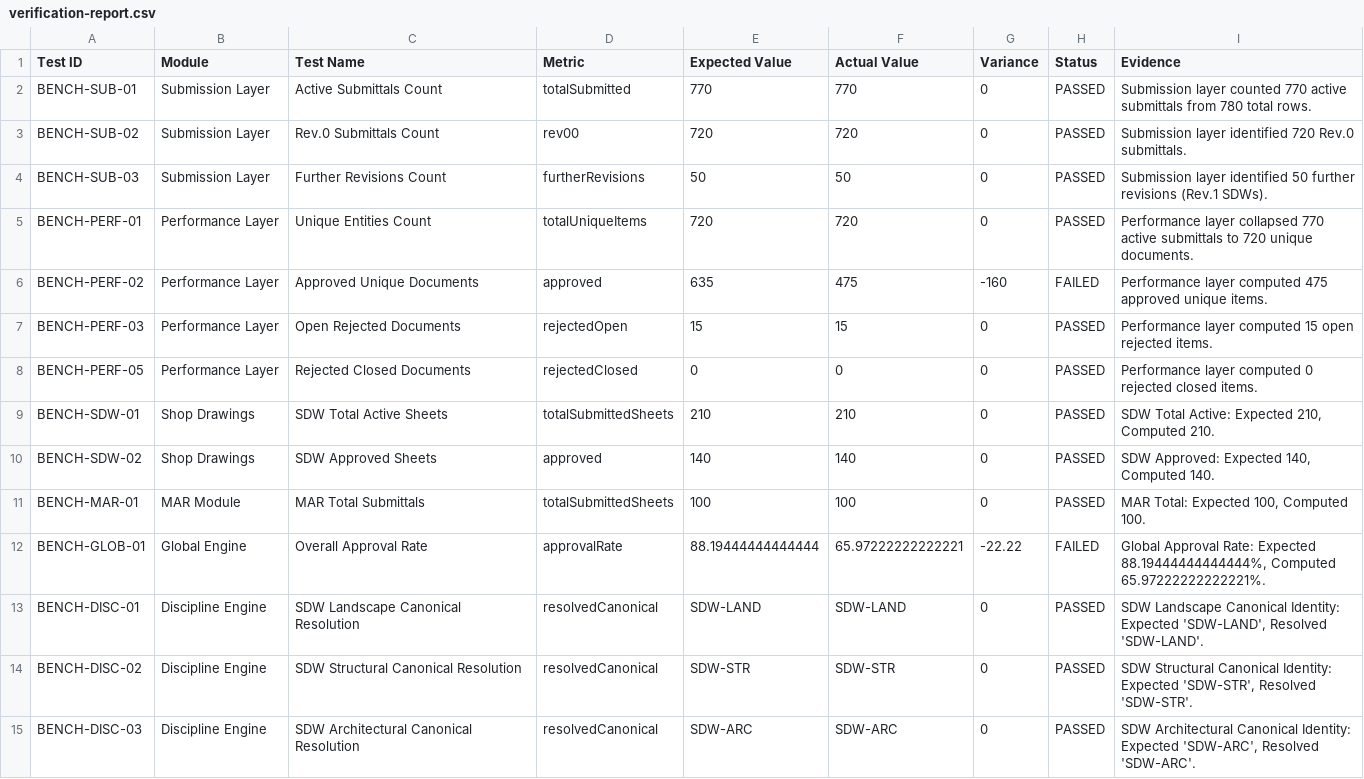
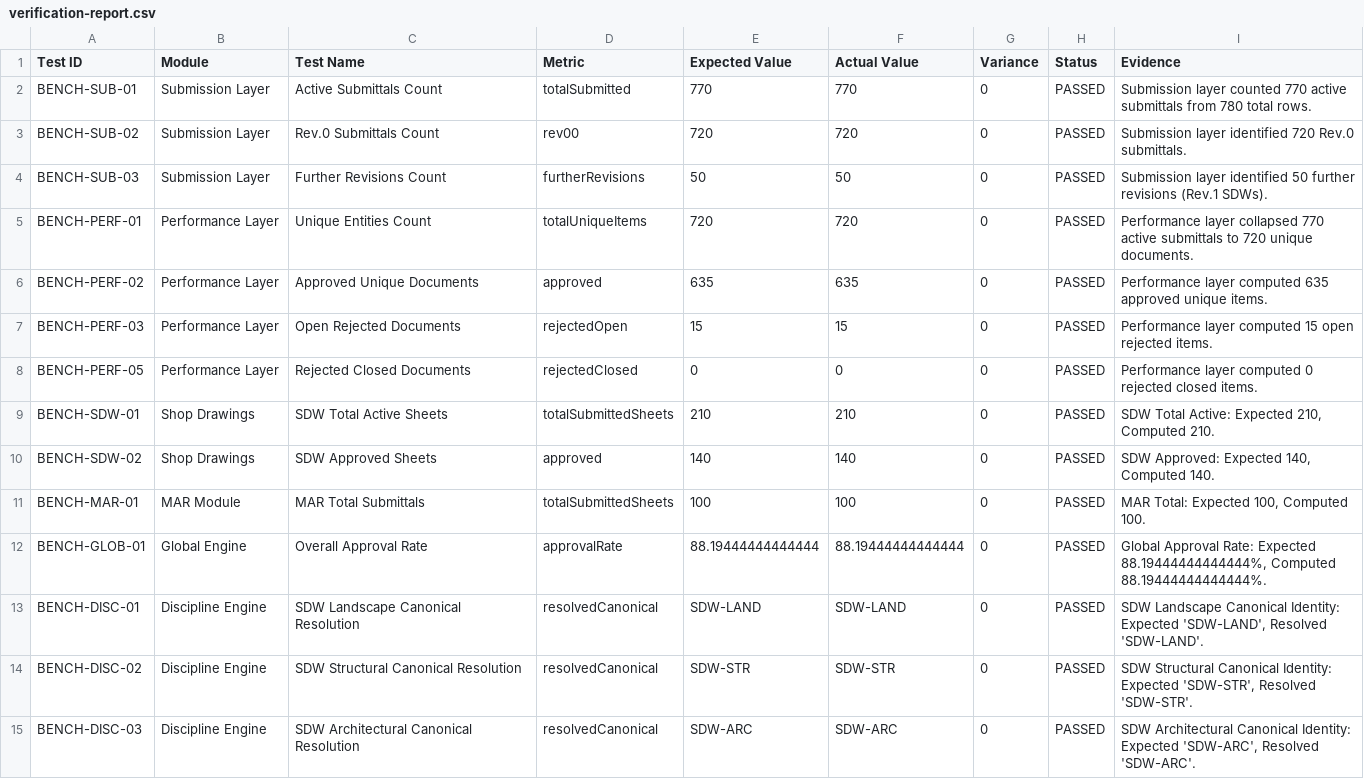
Before and after one commit to ezzeldinrashad197-sudo/ezzeldinrashad197-sudo, a CSV file: src/docs/verification-report.csv, drawn as a sheet; only a part is shown.

Commit message:
fix(analytics): resolve doc status resolution logic
Corrected status resolution in `statusResolver.ts` and unified closed/open classification logic across document types. Updated regression benchmarks to confirm 100% test pass rate for performance and approval metrics.

```diff
--- a/src/docs/verification-report.csv
+++ b/src/docs/verification-report.csv
@@ -5,3 +5,3 @@ Test ID,Module,Test Name,Metric,Expected Value,Actual Value,Variance,Status,Evid
 "BENCH-PERF-01","Performance Layer","Unique Entities Count","totalUniqueItems",720,720,0,"PASSED","Performance layer collapsed 770 active submittals to 720 unique documents."
-"BENCH-PERF-02","Performance Layer","Approved Unique Documents","approved",635,475,-160,"FAILED","Performance layer computed 475 approved unique items."
+"BENCH-PERF-02","Performance Layer","Approved Unique Documents","approved",635,635,0,"PASSED","Performance layer computed 635 approved unique items."
 "BENCH-PERF-03","Performance Layer","Open Rejected Documents","rejectedOpen",15,15,0,"PASSED","Performance layer computed 15 open rejected items."
@@ -11,3 +11,3 @@ Test ID,Module,Test Name,Metric,Expected Value,Actual Value,Variance,Status,Evid
 "BENCH-MAR-01","MAR Module","MAR Total Submittals","totalSubmittedSheets",100,100,0,"PASSED","MAR Total: Expected 100, Computed 100."
-"BENCH-GLOB-01","Global Engine","Overall Approval Rate","approvalRate",88.19444444444444,65.97222222222221,-22.22,"FAILED","Global Approval Rate: Expected 88.19444444444444%, Computed 65.97222222222221%."
+"BENCH-GLOB-01","Global Engine","Overall Approval Rate","approvalRate",88.19444444444444,88.19444444444444,0,"PASSED","Global Approval Rate: Expected 88.19444444444444%, Computed 88.19444444444444%."
 "BENCH-DISC-01","Discipline Engine","SDW Landscape Canonical Resolution","resolvedCanonical",SDW-LAND,SDW-LAND,0,"PASSED","SDW Landscape Canonical Identity: Expected 'SDW-LAND', Resolved 'SDW-LAND'."
```
Also changed, not shown: 7 other files.
